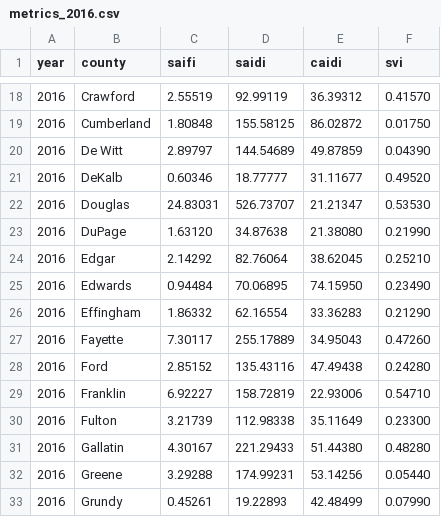
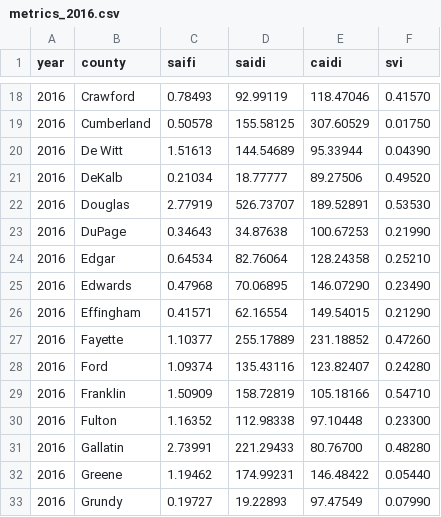
Before and after one commit to cwertz77/Summer2024-Outage-Analysis, a CSV file: outage_records/metrics_2016.csv, drawn as a sheet; only a part is shown, gaps mark what is left out; the diff covers the shown part only.

```diff
--- a/outage_records/metrics_2016.csv
+++ b/outage_records/metrics_2016.csv
@@ -18,16 +18,16 @@ year,county,saifi,saidi,caidi,svi
-2016,Crawford,2.55519,92.99119,36.39312,0.41570
-2016,Cumberland,1.80848,155.58125,86.02872,0.01750
-2016,De Witt,2.89797,144.54689,49.87859,0.04390
-2016,DeKalb,0.60346,18.77777,31.11677,0.49520
-2016,Douglas,24.83031,526.73707,21.21347,0.53530
-2016,DuPage,1.63120,34.87638,21.38080,0.21990
-2016,Edgar,2.14292,82.76064,38.62045,0.25210
-2016,Edwards,0.94484,70.06895,74.15950,0.23490
-2016,Effingham,1.86332,62.16554,33.36283,0.21290
-2016,Fayette,7.30117,255.17889,34.95043,0.47260
-2016,Ford,2.85152,135.43116,47.49438,0.24280
-2016,Franklin,6.92227,158.72819,22.93006,0.54710
-2016,Fulton,3.21739,112.98338,35.11649,0.23300
-2016,Gallatin,4.30167,221.29433,51.44380,0.48280
-2016,Greene,3.29288,174.99231,53.14256,0.05440
-2016,Grundy,0.45261,19.22893,42.48499,0.07990
+2016,Crawford,0.78493,92.99119,118.47046,0.41570
+2016,Cumberland,0.50578,155.58125,307.60529,0.01750
+2016,De Witt,1.51613,144.54689,95.33944,0.04390
+2016,DeKalb,0.21034,18.77777,89.27506,0.49520
+2016,Douglas,2.77919,526.73707,189.52891,0.53530
+2016,DuPage,0.34643,34.87638,100.67253,0.21990
+2016,Edgar,0.64534,82.76064,128.24358,0.25210
+2016,Edwards,0.47968,70.06895,146.07290,0.23490
+2016,Effingham,0.41571,62.16554,149.54015,0.21290
+2016,Fayette,1.10377,255.17889,231.18852,0.47260
+2016,Ford,1.09374,135.43116,123.82407,0.24280
+2016,Franklin,1.50909,158.72819,105.18166,0.54710
+2016,Fulton,1.16352,112.98338,97.10448,0.23300
+2016,Gallatin,2.73991,221.29433,80.76700,0.48280
+2016,Greene,1.19462,174.99231,146.48422,0.05440
+2016,Grundy,0.19727,19.22893,97.47549,0.07990
```
Also changed, not shown: 168 edited cells elsewhere in this file, outage_records/metrics_2017.csv, outage_records/metrics_2018.csv, 10 other files.
